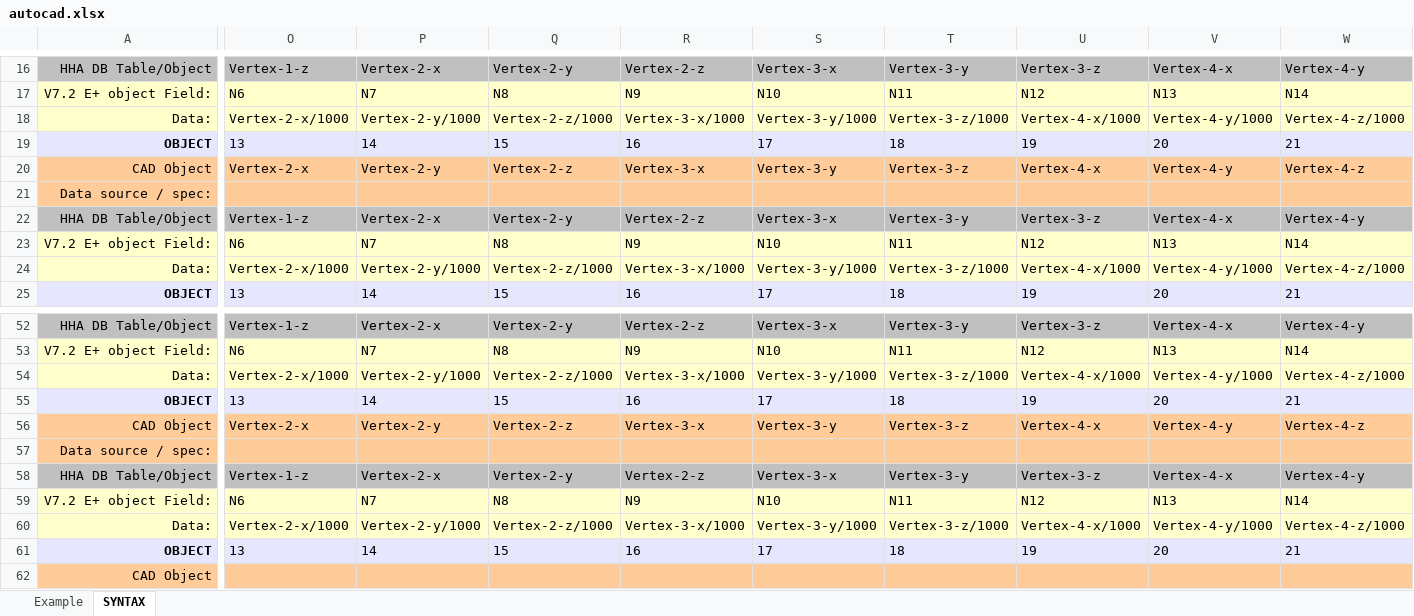
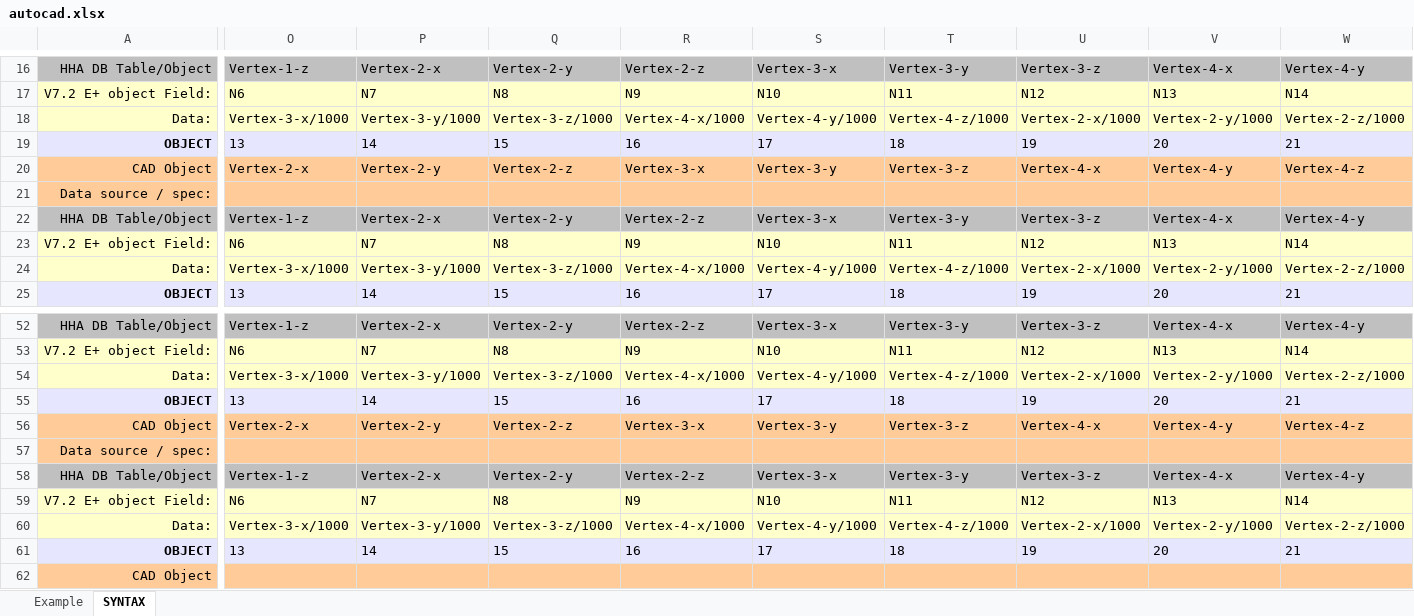
Before and after one commit to ash11tw/jsxlsx_async, an Excel workbook: autocad.xlsx, sheet SYNTAX, drawn as a sheet; only a part is shown, gaps mark what is left out; values as stored, in another font and other column widths than the file's, no borders; the diff covers the shown part only; the diff names each change by its address in the sheet, - before the commit and + after, or states it on an @@ line.

```diff
--- a/autocad.xlsx (sheet SYNTAX)
+++ b/autocad.xlsx (sheet SYNTAX)
-O18: Vertex-2-x/1000
+O18: Vertex-3-x/1000
-P18: Vertex-2-y/1000
+P18: Vertex-3-y/1000
-Q18: Vertex-2-z/1000
+Q18: Vertex-3-z/1000
-R18: Vertex-3-x/1000
+R18: Vertex-4-x/1000
-S18: Vertex-3-y/1000
+S18: Vertex-4-y/1000
-T18: Vertex-3-z/1000
+T18: Vertex-4-z/1000
-U18: Vertex-4-x/1000
+U18: Vertex-2-x/1000
-V18: Vertex-4-y/1000
+V18: Vertex-2-y/1000
-W18: Vertex-4-z/1000
+W18: Vertex-2-z/1000
-O24: Vertex-2-x/1000
+O24: Vertex-3-x/1000
-P24: Vertex-2-y/1000
+P24: Vertex-3-y/1000
-Q24: Vertex-2-z/1000
+Q24: Vertex-3-z/1000
-R24: Vertex-3-x/1000
+R24: Vertex-4-x/1000
-S24: Vertex-3-y/1000
+S24: Vertex-4-y/1000
-T24: Vertex-3-z/1000
+T24: Vertex-4-z/1000
-U24: Vertex-4-x/1000
+U24: Vertex-2-x/1000
-V24: Vertex-4-y/1000
+V24: Vertex-2-y/1000
-W24: Vertex-4-z/1000
+W24: Vertex-2-z/1000
-O54: Vertex-2-x/1000
+O54: Vertex-3-x/1000
-P54: Vertex-2-y/1000
+P54: Vertex-3-y/1000
-Q54: Vertex-2-z/1000
+Q54: Vertex-3-z/1000
-R54: Vertex-3-x/1000
+R54: Vertex-4-x/1000
-S54: Vertex-3-y/1000
+S54: Vertex-4-y/1000
-T54: Vertex-3-z/1000
+T54: Vertex-4-z/1000
-U54: Vertex-4-x/1000
+U54: Vertex-2-x/1000
-V54: Vertex-4-y/1000
+V54: Vertex-2-y/1000
-W54: Vertex-4-z/1000
+W54: Vertex-2-z/1000
-O60: Vertex-2-x/1000
+O60: Vertex-3-x/1000
-P60: Vertex-2-y/1000
+P60: Vertex-3-y/1000
-Q60: Vertex-2-z/1000
+Q60: Vertex-3-z/1000
-R60: Vertex-3-x/1000
+R60: Vertex-4-x/1000
-S60: Vertex-3-y/1000
+S60: Vertex-4-y/1000
-T60: Vertex-3-z/1000
+T60: Vertex-4-z/1000
-U60: Vertex-4-x/1000
+U60: Vertex-2-x/1000
-V60: Vertex-4-y/1000
+V60: Vertex-2-y/1000
-W60: Vertex-4-z/1000
+W60: Vertex-2-z/1000
```
Also changed, not shown: 5 edited cells elsewhere in this sheet, sheet Example, zonem.xlsx, 1 other file.
